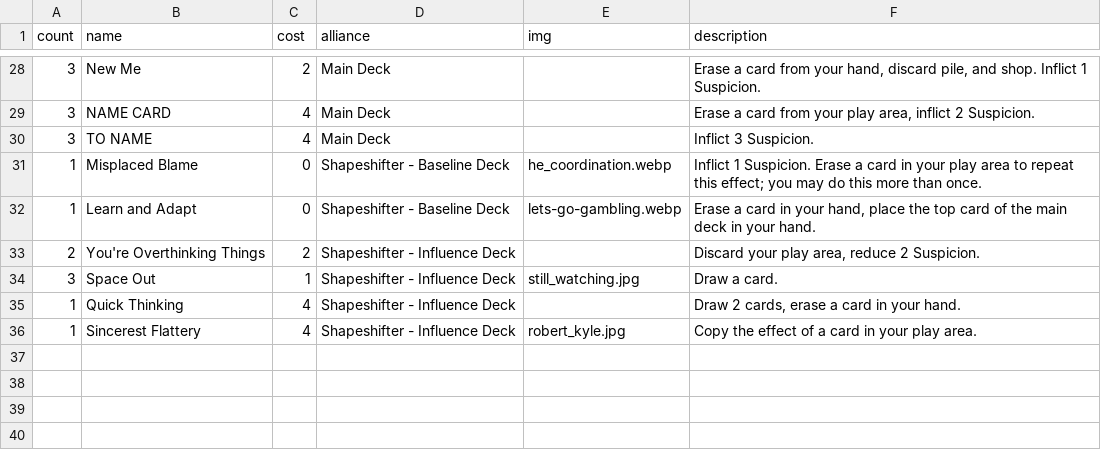
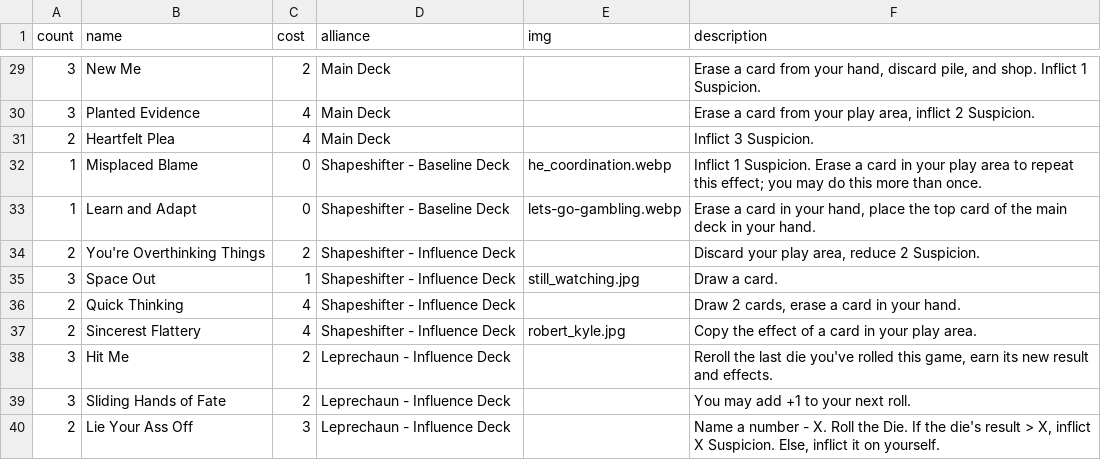
Before and after one commit to optimisticlucio/i-monster, a CSV file: csv/neutral_deck.csv, drawn as a sheet; only a part is shown, gaps mark what is left out; the diff covers the shown part only.

```diff
--- a/csv/neutral_deck.csv
+++ b/csv/neutral_deck.csv
@@ -28,4 +29,4 @@ count,name,cost,alliance,img,description
 3,New Me,2,Main Deck,,"Erase a card from your hand, discard pile, and shop. Inflict 1 Suspicion."
-3,NAME CARD,4,Main Deck,,"Erase a card from your play area, inflict 2 Suspicion."
-3,TO NAME,4,Main Deck,,Inflict 3 Suspicion.
+3,Planted Evidence,4,Main Deck,,"Erase a card from your play area, inflict 2 Suspicion."
+2,Heartfelt Plea,4,Main Deck,,Inflict 3 Suspicion.
 1,Misplaced Blame,0,Shapeshifter - Baseline Deck,he_coordination.webp,Inflict 1 Suspicion. Erase a card in your play area to repeat this effect; you may do this more than once.
@@ -34,3 +35,6 @@ count,name,cost,alliance,img,description
 3,Space Out,1,Shapeshifter - Influence Deck,still_watching.jpg,Draw a card.
-1,Quick Thinking,4,Shapeshifter - Influence Deck,,"Draw 2 cards, erase a card in your hand."
-1,Sincerest Flattery,4,Shapeshifter - Influence Deck,robert_kyle.jpg,Copy the effect of a card in your play area.
+2,Quick Thinking,4,Shapeshifter - Influence Deck,,"Draw 2 cards, erase a card in your hand."
+2,Sincerest Flattery,4,Shapeshifter - Influence Deck,robert_kyle.jpg,Copy the effect of a card in your play area.
+3,Hit Me,2,Leprechaun - Influence Deck,,"Reroll the last die you've rolled this game, earn its new result and effects."
+3,Sliding Hands of Fate,2,Leprechaun - Influence Deck,,You may add +1 to your next roll.
+2,Lie Your Ass Off,3,Leprechaun - Influence Deck,,"Name a number - X. Roll the Die. If the die's result > X, inflict X Suspicion. Else, inflict it on yourself."
```
Also changed, not shown: 2 added rows, 1 removed row and 20 edited cells elsewhere in this file, 16 other files.
